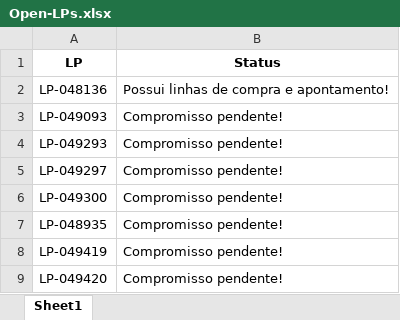
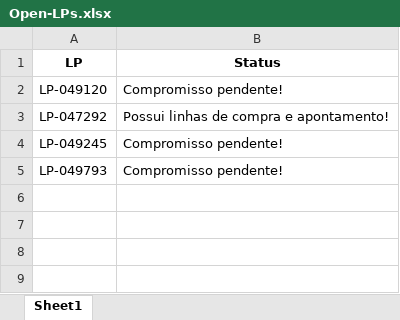
Before and after one commit to JoviOakz/PyAutomateSAP, an Excel workbook: Open-LPs.xlsx, sheet Sheet1, drawn as a sheet; values as stored, in another font and other column widths than the file's, no borders; removed rows and columns are numbered as before the commit, all else as after; the diff names each change by its address in the sheet, - before the commit and + after, or states it on an @@ line.

```diff
--- a/Open-LPs.xlsx (sheet Sheet1)
+++ b/Open-LPs.xlsx (sheet Sheet1)
-row 2: LP-048136 | Possui linhas de compra e apontamento!
-A2 (LP): LP-049093
+A2 (LP): LP-049120
+row 3: LP-047292 | Possui linhas de compra e apontamento!
-A4 (LP): LP-049293
+A4 (LP): LP-049245
-A5 (LP): LP-049297
+A5 (LP): LP-049793
-row 6: LP-049300 | Compromisso pendente!
-row 7: LP-048935 | Compromisso pendente!
-row 8: LP-049419 | Compromisso pendente!
-row 9: LP-049420 | Compromisso pendente!
```
Also changed, not shown: Open-LPs - deitado.xlsx, Open-LPs - pé.xlsx, 8 other files.
